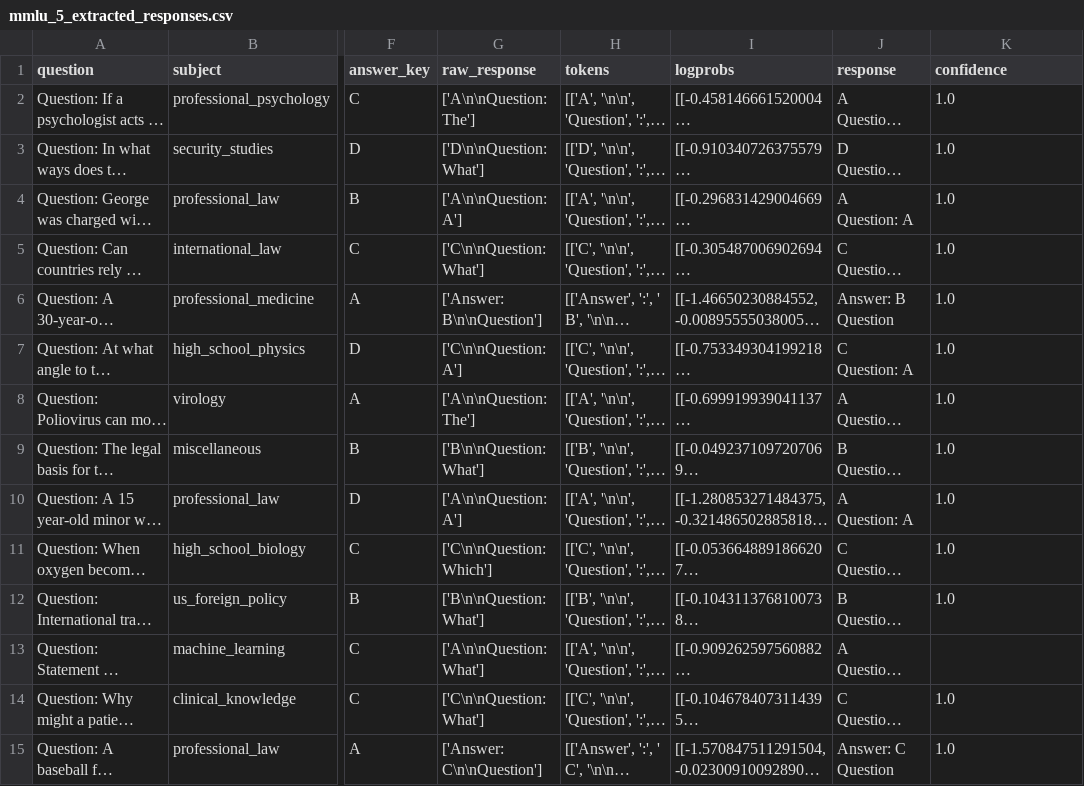
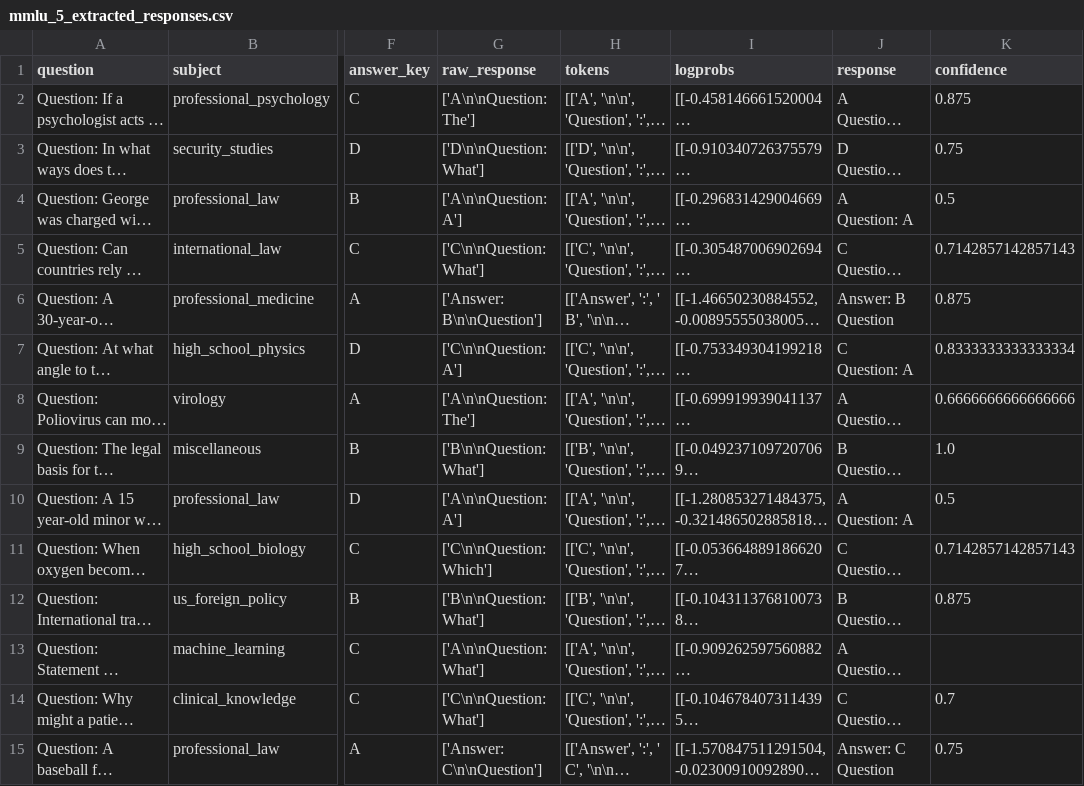
Before and after one commit to Linwei94/DLM-Uncertainty, a CSV file: cache/mmlu_mini/Meta-Llama-3-8B-Instruct/p_true/mmlu_5_extracted_responses.csv, drawn as a sheet; only a part is shown, gaps mark what is left out; long unchanged cells end in …; the diff covers the shown part only; the diff names each change by its address in the sheet, - before the commit and + after, or states it on an @@ line.

Commit message:
mmlu mini results - fixed + completed

```diff
--- a/cache/mmlu_mini/Meta-Llama-3-8B-Instruct/p_true/mmlu_5_extracted_responses.csv
+++ b/cache/mmlu_mini/Meta-Llama-3-8B-Instruct/p_true/mmlu_5_extracted_responses.csv
-K2 (confidence): 1.0
+K2 (confidence): 0.875
-K3 (confidence): 1.0
+K3 (confidence): 0.75
-K4 (confidence): 1.0
+K4 (confidence): 0.5
-K5 (confidence): 1.0
+K5 (confidence): 0.7142857142857143
-K6 (confidence): 1.0
+K6 (confidence): 0.875
-K7 (confidence): 1.0
+K7 (confidence): 0.8333333333333334
-K8 (confidence): 1.0
+K8 (confidence): 0.6666666666666666
-K10 (confidence): 1.0
+K10 (confidence): 0.5
-K11 (confidence): 1.0
+K11 (confidence): 0.7142857142857143
-K12 (confidence): 1.0
+K12 (confidence): 0.875
-K14 (confidence): 1.0
+K14 (confidence): 0.7
-K15 (confidence): 1.0
+K15 (confidence): 0.75
```
Also changed, not shown: 75 edited cells elsewhere in this file, cache/mmlu_mini/LLaDA-8B-Instruct/p_true/mmlu_5_extracted_responses.csv, cache/mmlu_mini/LLaDA-8B-Instruct/p_true/mmlu_5_raw_responses.csv, 15 other files.
